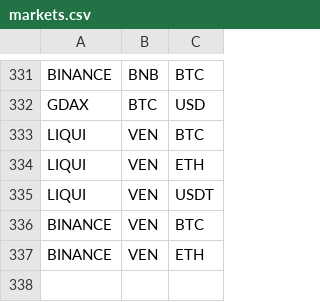
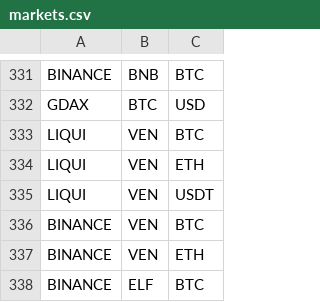
Before and after one commit to DEWMRAX/rbot, a CSV file: markets.csv, drawn as a sheet; only a part is shown, gaps mark what is left out; the diff names each change by its address in the sheet, - before the commit and + after, or states it on an @@ line.

```diff
--- a/markets.csv
+++ b/markets.csv
+row 338: BINANCE | ELF | BTC
```
Also changed, not shown: 2 other files.
